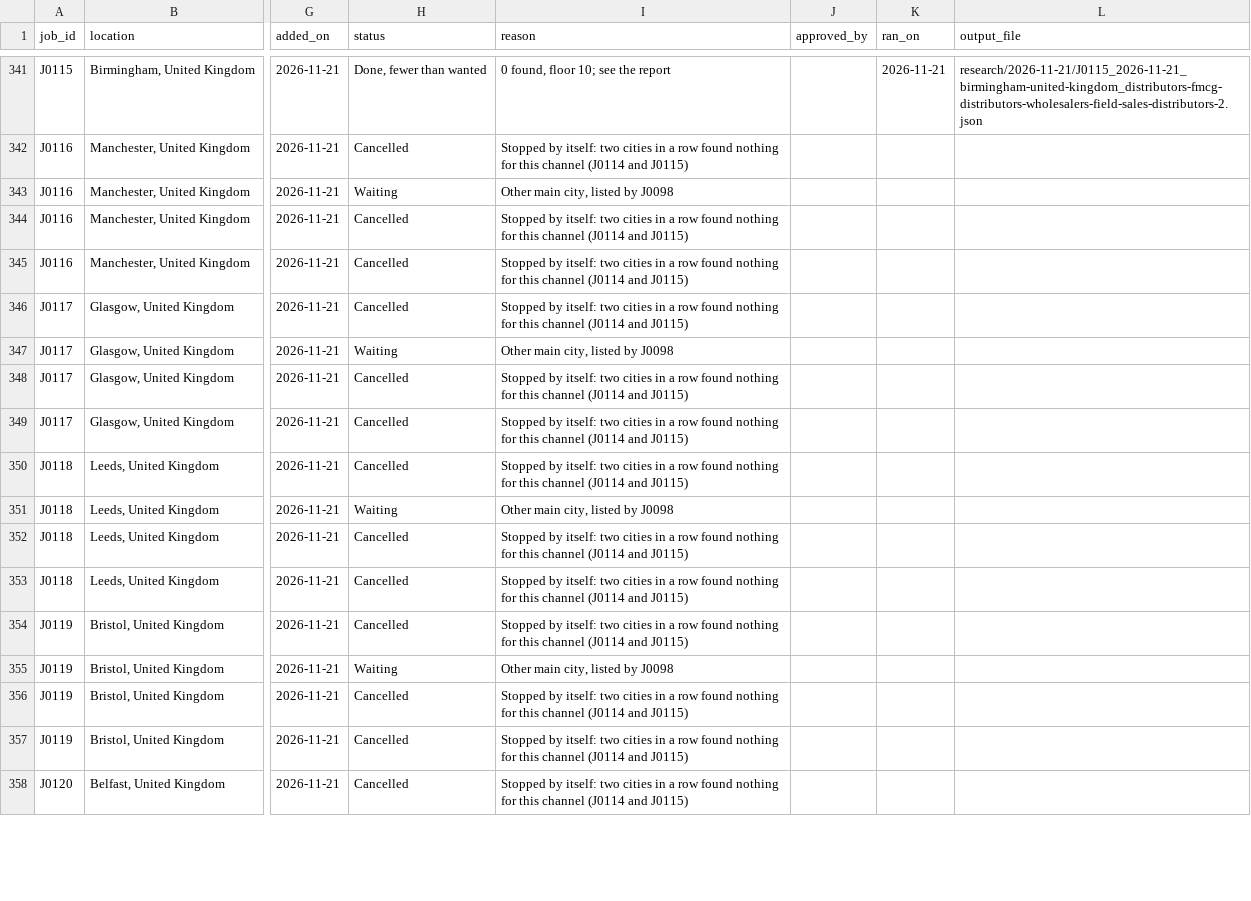
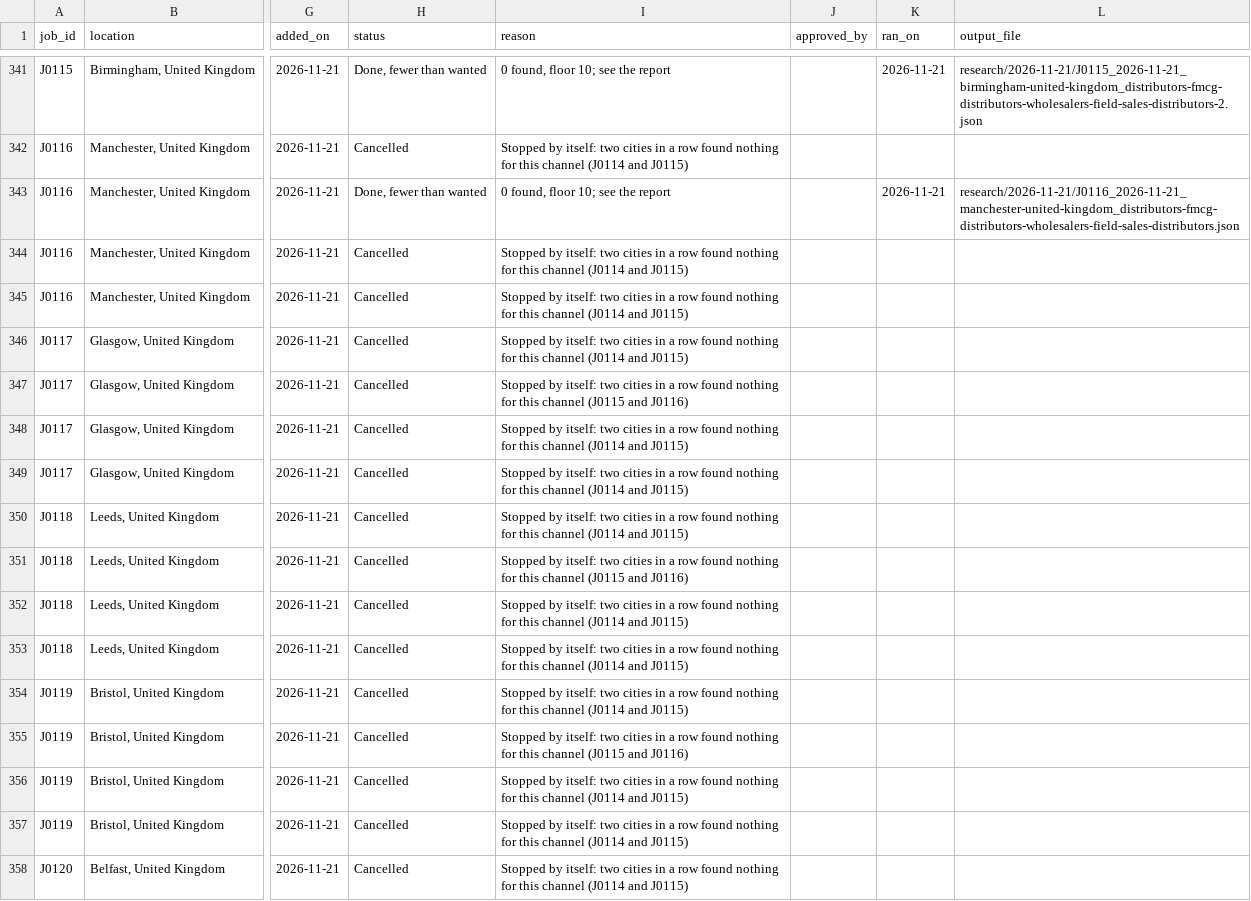
Before and after one commit to amodhsharma/diablo-outreach-v2, a CSV file: research/queue.csv, drawn as a sheet; only a part is shown, gaps mark what is left out; the diff covers the shown part only; the diff names each change by its address in the sheet, - before the commit and + after, or states it on an @@ line.

```diff
--- a/research/queue.csv
+++ b/research/queue.csv
-H343 (status): Waiting
+H343 (status): Done, fewer than wanted
-I343 (reason): Other main city, listed by J0098
+I343 (reason): 0 found, floor 10; see the report
-K343 (ran_on): (empty)
+K343 (ran_on): 2026-11-21
-L343 (output_file): (empty)
+L343 (output_file): research/2026-11-21/J0116_2026-11-21_manchester-united-kingdom_distributors-fmcg-distributors-wholesalers-field-sales-distributors.json
-H347 (status): Waiting
+H347 (status): Cancelled
-I347 (reason): Other main city, listed by J0098
+I347 (reason): Stopped by itself: two cities in a row found nothing for this channel (J0115 and J0116)
-H351 (status): Waiting
+H351 (status): Cancelled
-I351 (reason): Other main city, listed by J0098
+I351 (reason): Stopped by itself: two cities in a row found nothing for this channel (J0115 and J0116)
-H355 (status): Waiting
+H355 (status): Cancelled
-I355 (reason): Other main city, listed by J0098
+I355 (reason): Stopped by itself: two cities in a row found nothing for this channel (J0115 and J0116)
```
Also changed, not shown: 8 edited cells elsewhere in this file, 1 other file.
